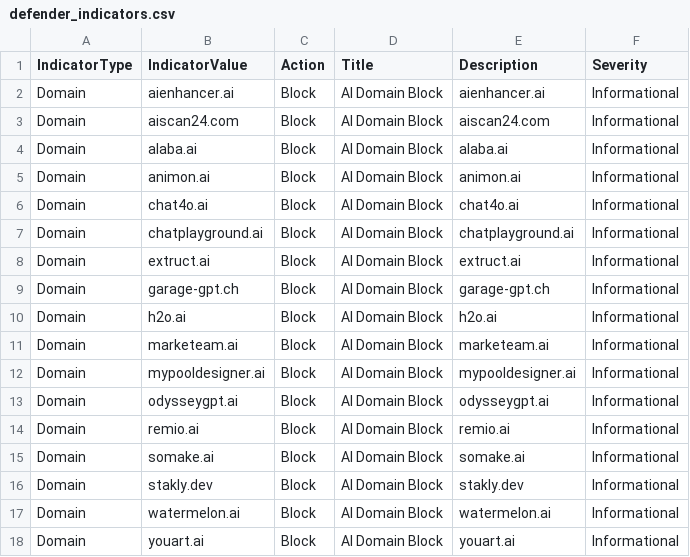
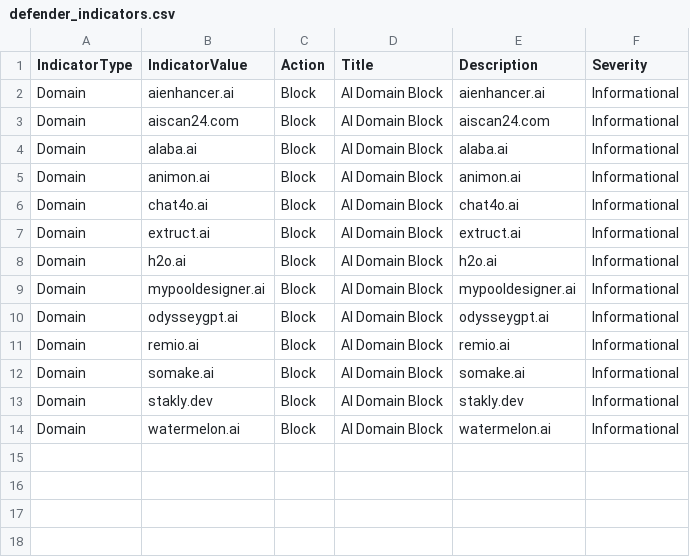
Before and after one commit to koensmink/AI-services-blockfeed-harvester, a CSV file: output/defender_indicators.csv, drawn as a sheet; the diff names each change by its address in the sheet, - before the commit and + after, or states it on an @@ line.

```diff
--- a/output/defender_indicators.csv
+++ b/output/defender_indicators.csv
-row 7: Domain | chatplayground.ai | Block | AI Domain Block | chatplayground.ai | Informational
-row 9: Domain | garage-gpt.ch | Block | AI Domain Block | garage-gpt.ch | Informational
-row 11: Domain | marketeam.ai | Block | AI Domain Block | marketeam.ai | Informational
-row 18: Domain | youart.ai | Block | AI Domain Block | youart.ai | Informational
```
Also changed, not shown: 5 other files.
